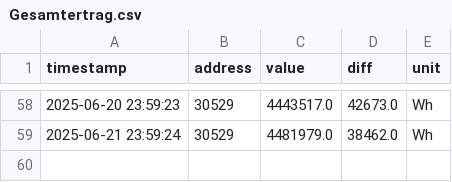
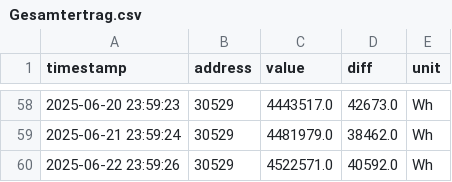
Before and after one commit to rui1610/solar, a CSV file: data/devices/sma/Gesamtertrag.csv, drawn as a sheet; only a part is shown, gaps mark what is left out.

Commit message:
updated measurement data 2025-06-22T23:59:29.674805+02:00

```diff
--- a/data/devices/sma/Gesamtertrag.csv
+++ b/data/devices/sma/Gesamtertrag.csv
@@ -59 +59,2 @@ timestamp,address,value,diff,unit
 2025-06-21 23:59:24,30529,4481979.0,38462.0,Wh
+2025-06-22 23:59:26,30529,4522571.0,40592.0,Wh
```
Also changed, not shown: data/devices/sma/Tagesertrag.csv, data/devices/sma/Zaehlerstand Bezugszaehler.csv, 4 other files.
